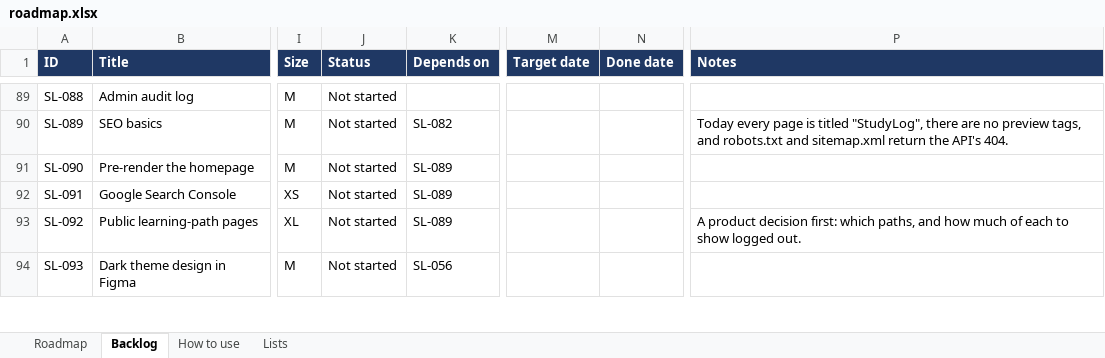
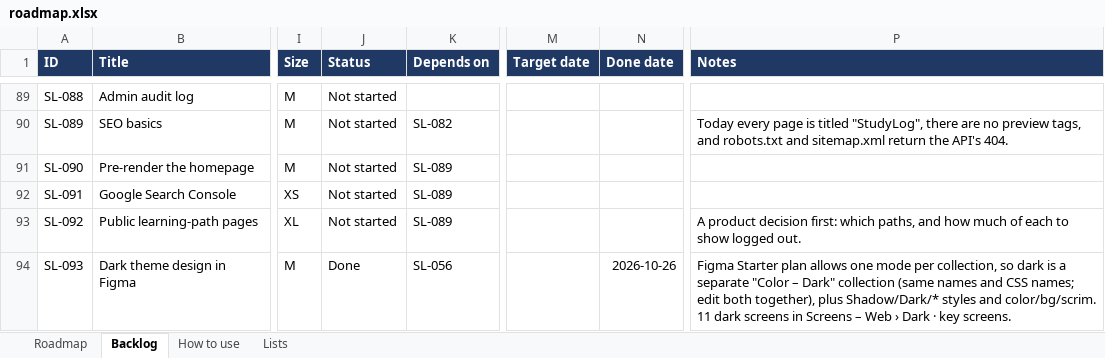
Before and after one commit to coolsamk7/gradiaqo, an Excel workbook: roadmap.xlsx, sheet Backlog, drawn as a sheet; only a part is shown, gaps mark what is left out; values as stored, in another font and other column widths than the file's, no borders; conditional formats and table styles not drawn; the diff covers the shown part only; the diff names each change by its address in the sheet, - before the commit and + after, or states it on an @@ line.

```diff
--- a/roadmap.xlsx (sheet Backlog)
+++ b/roadmap.xlsx (sheet Backlog)
-J94 (Status): Not started
+J94 (Status): Done
-N94 (Done date): (empty)
+N94 (Done date): 2026-10-26
-P94 (Notes): (empty)
+P94 (Notes): Figma Starter plan allows one mode per collection, so dark is a separate "Color – Dark" collection (same names and CSS names; edit both together), plus Shadow/Dark/* styles and color/bg/scrim. 11 dark screens in Screens – Web › Dark · key screens.
```
Also changed, not shown: 1 added row and 9 edited cells elsewhere in this sheet.
